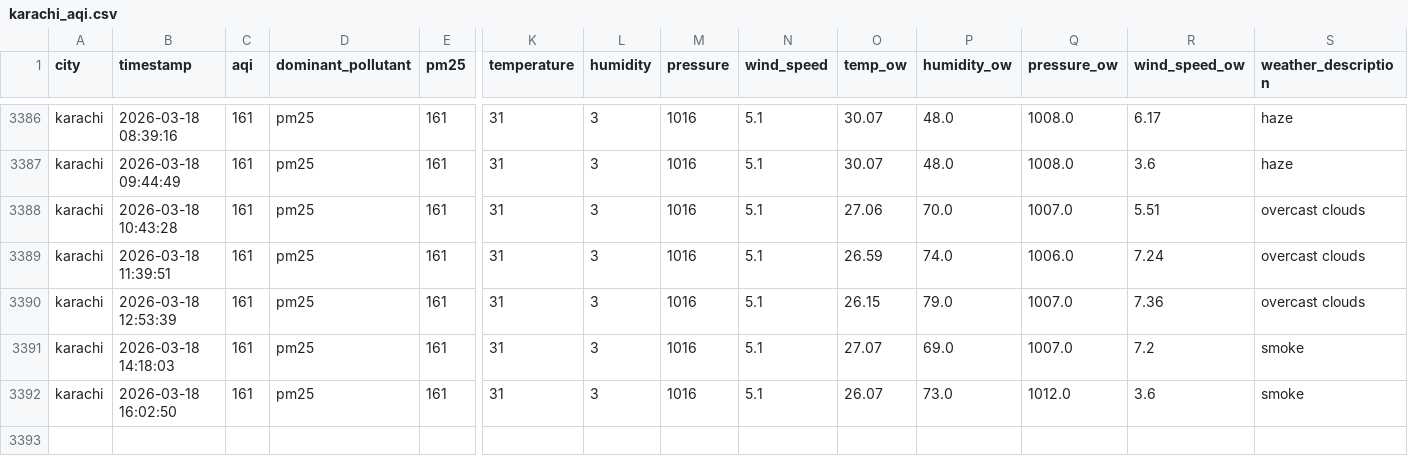
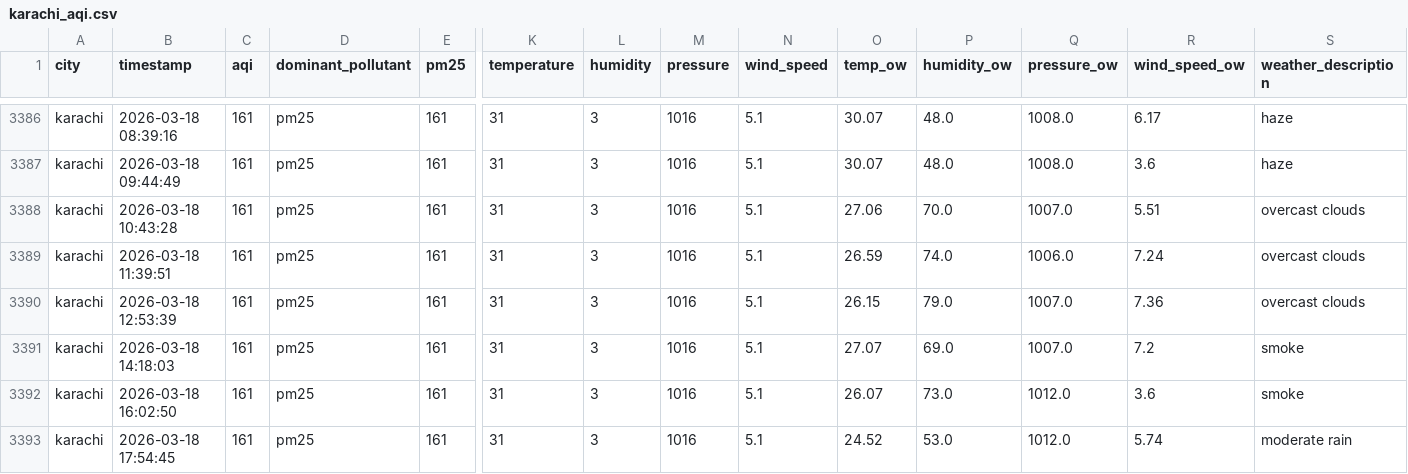
Before and after one commit to Kumkum-Wadhwani/aqi-karachi-predictor, a CSV file: feature_store/features/karachi_aqi.csv, drawn as a sheet; only a part is shown, gaps mark what is left out; rows hold the shown columns only; the diff names each change by its address in the sheet, - before the commit and + after, or states it on an @@ line.

```diff
--- a/feature_store/features/karachi_aqi.csv
+++ b/feature_store/features/karachi_aqi.csv
+row 3393: karachi | 2026-03-18 17:54:45 | 161 | pm25 | 161 | 31 | 3 | 1016 | 5.1 | 24.52 | 53.0 | 1012.0 | 5.74 | moderate rain
```
